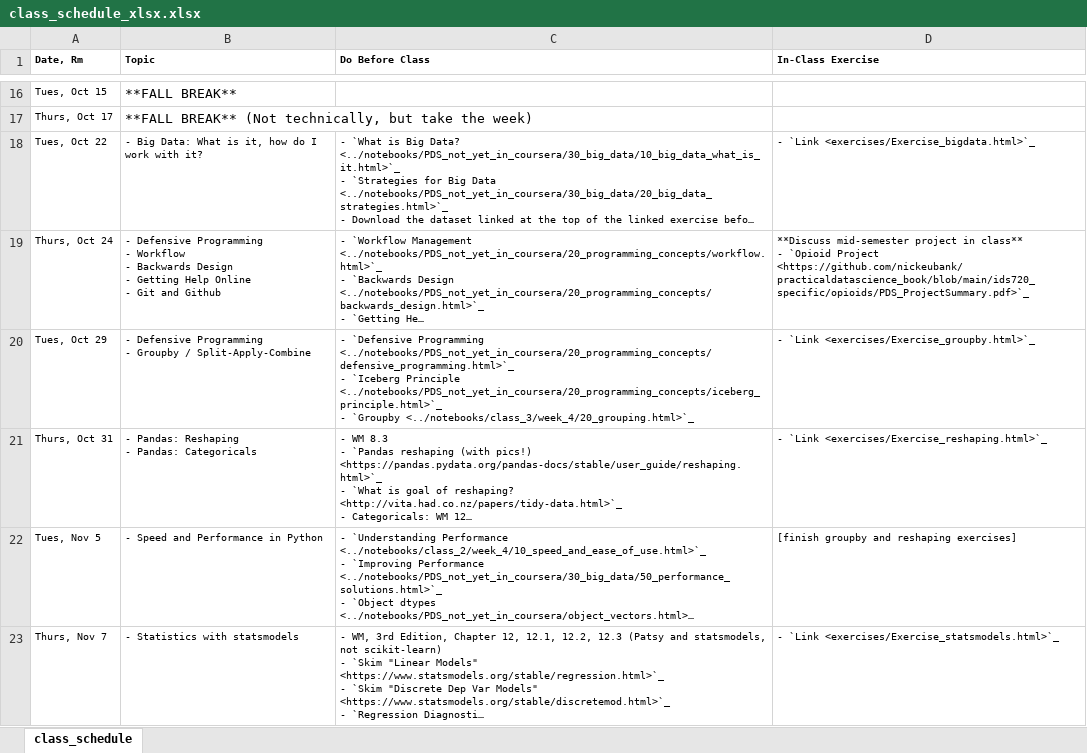
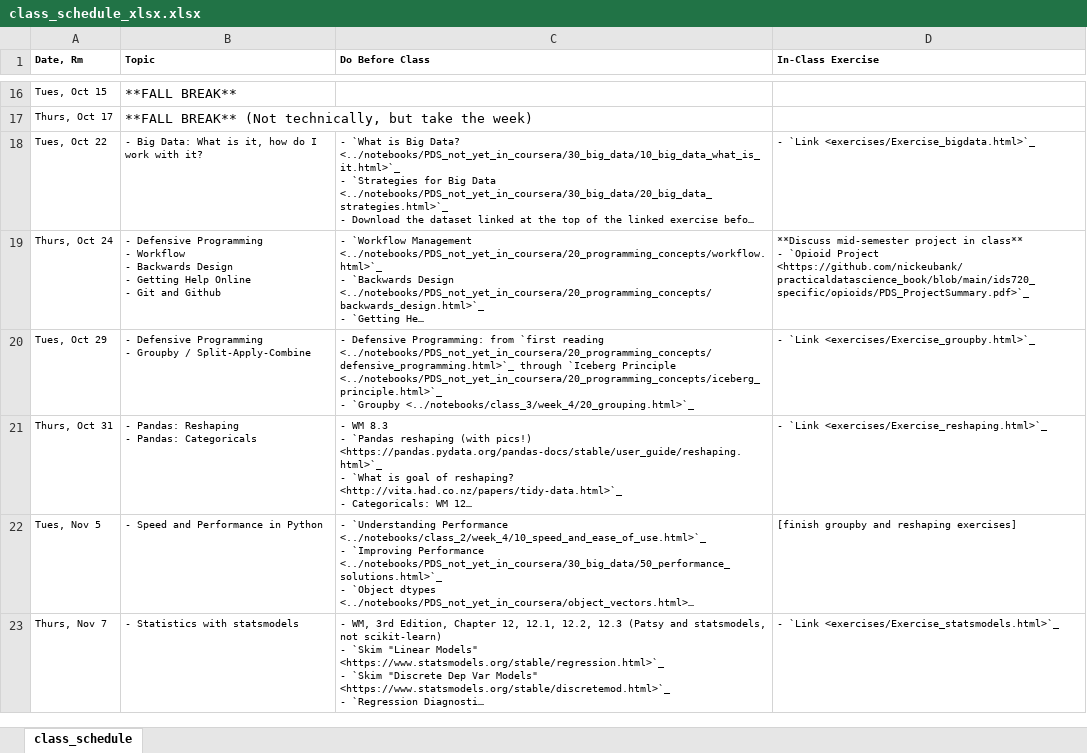
Before and after one commit to nickeubank/practicaldatascience_book, an Excel workbook: ids720_specific/class_schedule_xlsx.xlsx, sheet class_schedule, drawn as a sheet; only a part is shown, gaps mark what is left out; long unchanged cells end in …; values as stored, in another font and other column widths than the file's, no borders; ↵ is a line break in a cell; the diff names each change by its address in the sheet, - before the commit and + after, or states it on an @@ line.

Commit message:
fix schedule

```diff
--- a/ids720_specific/class_schedule_xlsx.xlsx (sheet class_schedule)
+++ b/ids720_specific/class_schedule_xlsx.xlsx (sheet class_schedule)
-C20 (Do Before Class): - `Defensive Programming <../notebooks/PDS_not_yet_in_coursera/20_programming_concepts/defensive_programming.html>`_ ↵ - `Iceberg Principle…
+C20 (Do Before Class): - Defensive Programming: from `first reading <../notebooks/PDS_not_yet_in_coursera/20_programming_concepts/defensive_programming.html>`_ through `Iceberg Principle…
```
Also changed, not shown: 28 other files.
